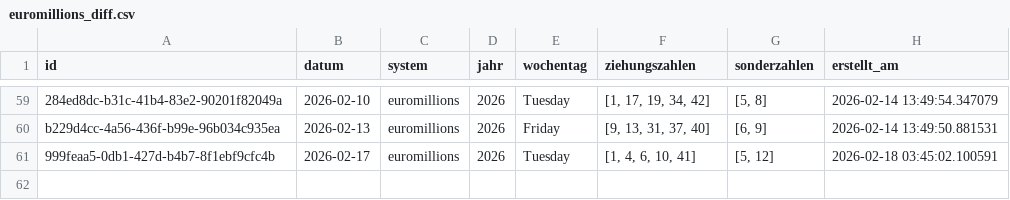
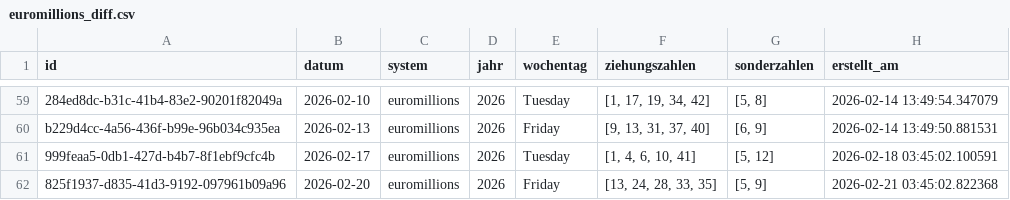
Before and after one commit to braamane/lotto, a CSV file: euromillions_diff.csv, drawn as a sheet; only a part is shown, gaps mark what is left out.

Commit message:
📤 Auto-Upload: neue Ziehungen für euromillions

```diff
--- a/euromillions_diff.csv
+++ b/euromillions_diff.csv
@@ -61 +61,2 @@ b229d4cc-4a56-436f-b99e-96b034c935ea,2026-02-13,euromillions,2026,Friday,"[9, 13
 999feaa5-0db1-427d-b4b7-8f1ebf9cfc4b,2026-02-17,euromillions,2026,Tuesday,"[1, 4, 6, 10, 41]","[5, 12]",2026-02-18 03:45:02.100591
+825f1937-d835-41d3-9192-097961b09a96,2026-02-20,euromillions,2026,Friday,"[13, 24, 28, 33, 35]","[5, 9]",2026-02-21 03:45:02.822368
```
